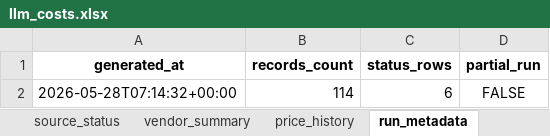
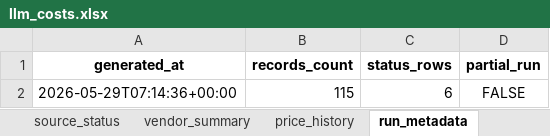
Before and after one commit to SandeepRDiddi/cost_api_llms, an Excel workbook: data/llm_costs.xlsx, sheet run_metadata, drawn as a sheet; values as stored, in another font and other column widths than the file's, no borders; the diff names each change by its address in the sheet, - before the commit and + after, or states it on an @@ line.

```diff
--- a/data/llm_costs.xlsx (sheet run_metadata)
+++ b/data/llm_costs.xlsx (sheet run_metadata)
-A2 (generated_at): 2026-05-28T07:14:32+00:00
+A2 (generated_at): 2026-05-29T07:14:36+00:00
-B2 (records_count): 114
+B2 (records_count): 115
```
Also changed, not shown: sheet prices_current, sheet price_history, sheet source_status.
